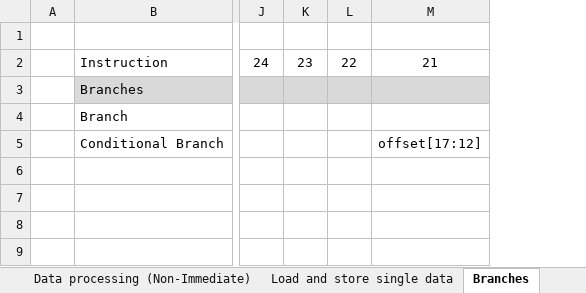
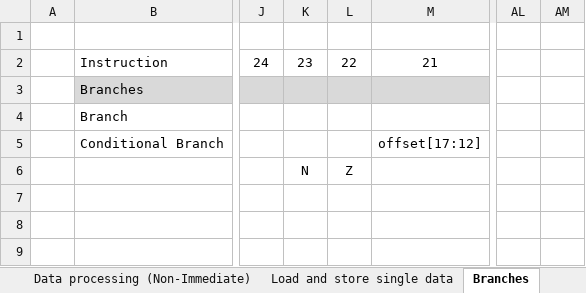
Before and after one commit to Agamb01/TFG, an Excel workbook: PDFs/Instrucciones implementadas.xlsx, sheet Branches, drawn as a sheet; only a part is shown, gaps mark what is left out; values as stored, in another font and other column widths than the file's, no borders; the diff covers the shown part only; the diff names each change by its address in the sheet, - before the commit and + after, or states it on an @@ line.

```diff
--- a/PDFs/Instrucciones implementadas.xlsx (sheet Branches)
+++ b/PDFs/Instrucciones implementadas.xlsx (sheet Branches)
+column AL, empty
+column AM, empty
-K6: (empty)
+K6: N
-L6: (empty)
+L6: Z
```
Also changed, not shown: 24 added rows elsewhere in this sheet, sheet Data processing (Non-Immediate), 12 other files.
